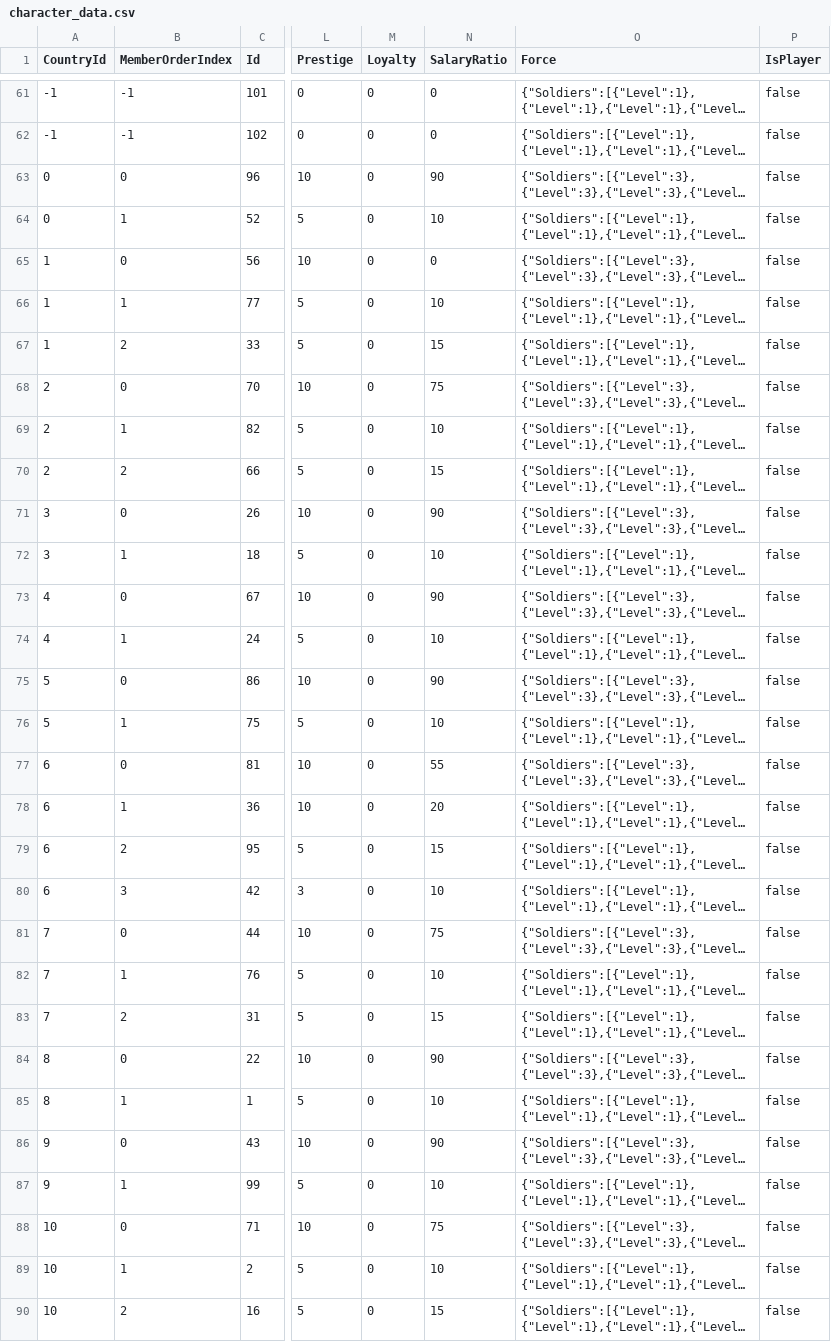
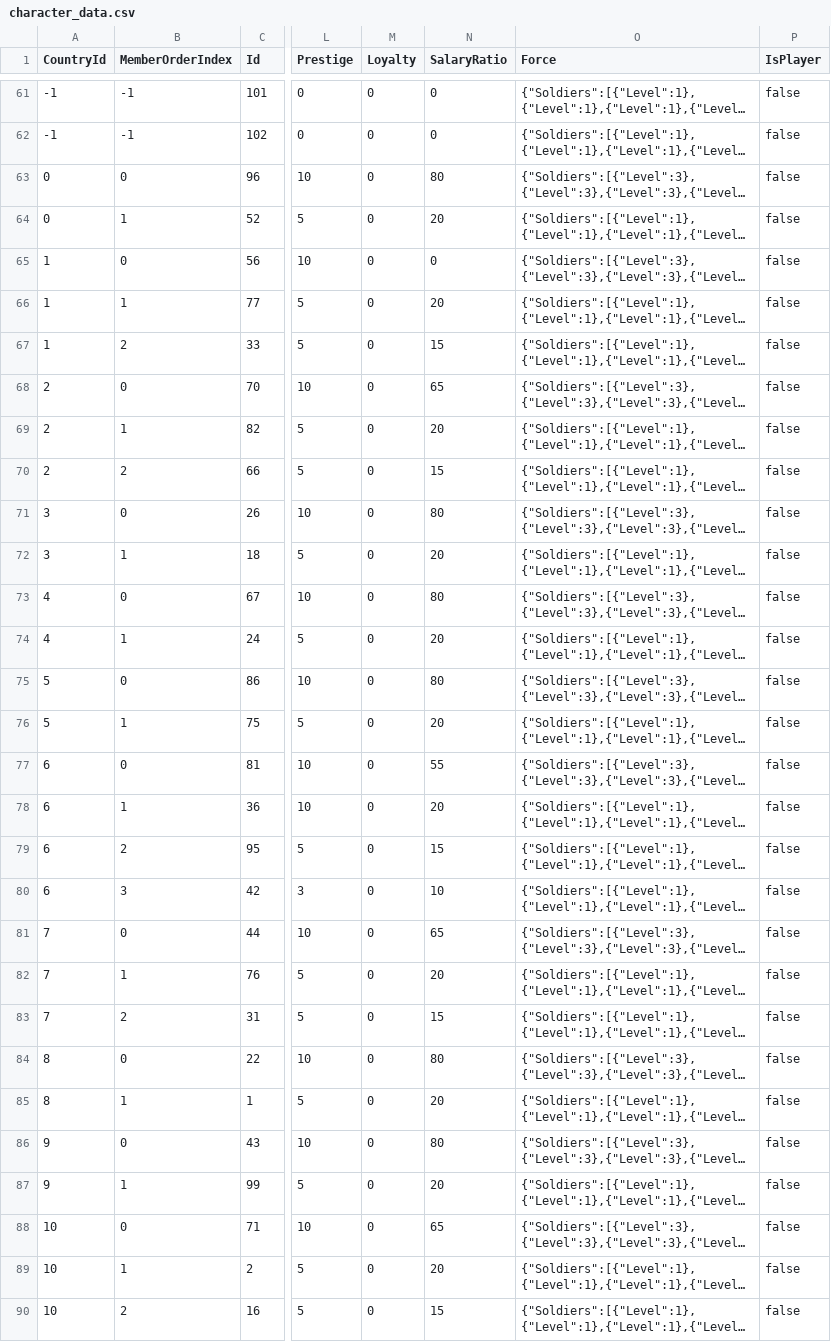
Before and after one commit to 778a0a/betrayer, a CSV file: Assets/Resources/Scenarios/01/character_data.csv, drawn as a sheet; only a part is shown, gaps mark what is left out; long unchanged cells end in …; the diff covers the shown part only; the diff names each change by its address in the sheet, - before the commit and + after, or states it on an @@ line.

Commit message:
csv

```diff
--- a/Assets/Resources/Scenarios/01/character_data.csv
+++ b/Assets/Resources/Scenarios/01/character_data.csv
-N63 (SalaryRatio): 90
+N63 (SalaryRatio): 80
-N64 (SalaryRatio): 10
+N64 (SalaryRatio): 20
-N66 (SalaryRatio): 10
+N66 (SalaryRatio): 20
-N68 (SalaryRatio): 75
+N68 (SalaryRatio): 65
-N69 (SalaryRatio): 10
+N69 (SalaryRatio): 20
-N71 (SalaryRatio): 90
+N71 (SalaryRatio): 80
-N72 (SalaryRatio): 10
+N72 (SalaryRatio): 20
-N73 (SalaryRatio): 90
+N73 (SalaryRatio): 80
-N74 (SalaryRatio): 10
+N74 (SalaryRatio): 20
-N75 (SalaryRatio): 90
+N75 (SalaryRatio): 80
-N76 (SalaryRatio): 10
+N76 (SalaryRatio): 20
-N81 (SalaryRatio): 75
+N81 (SalaryRatio): 65
-N82 (SalaryRatio): 10
+N82 (SalaryRatio): 20
-N84 (SalaryRatio): 90
+N84 (SalaryRatio): 80
-N85 (SalaryRatio): 10
+N85 (SalaryRatio): 20
-N86 (SalaryRatio): 90
+N86 (SalaryRatio): 80
-N87 (SalaryRatio): 10
+N87 (SalaryRatio): 20
-N88 (SalaryRatio): 75
+N88 (SalaryRatio): 65
-N89 (SalaryRatio): 10
+N89 (SalaryRatio): 20
```
Also changed, not shown: 14 edited cells elsewhere in this file.
